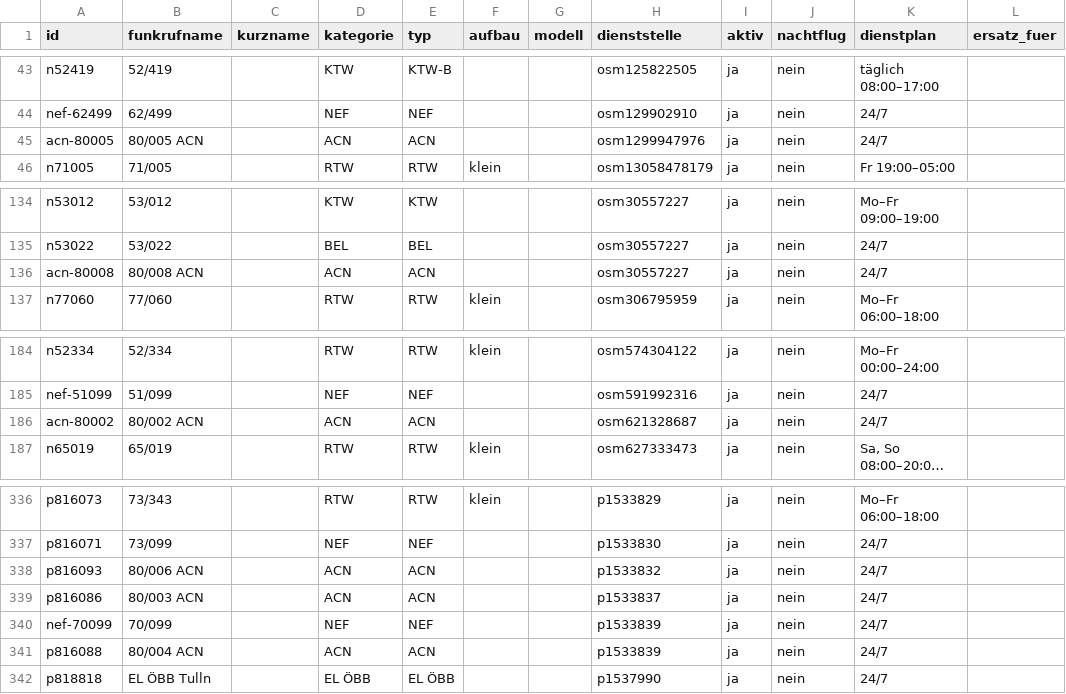
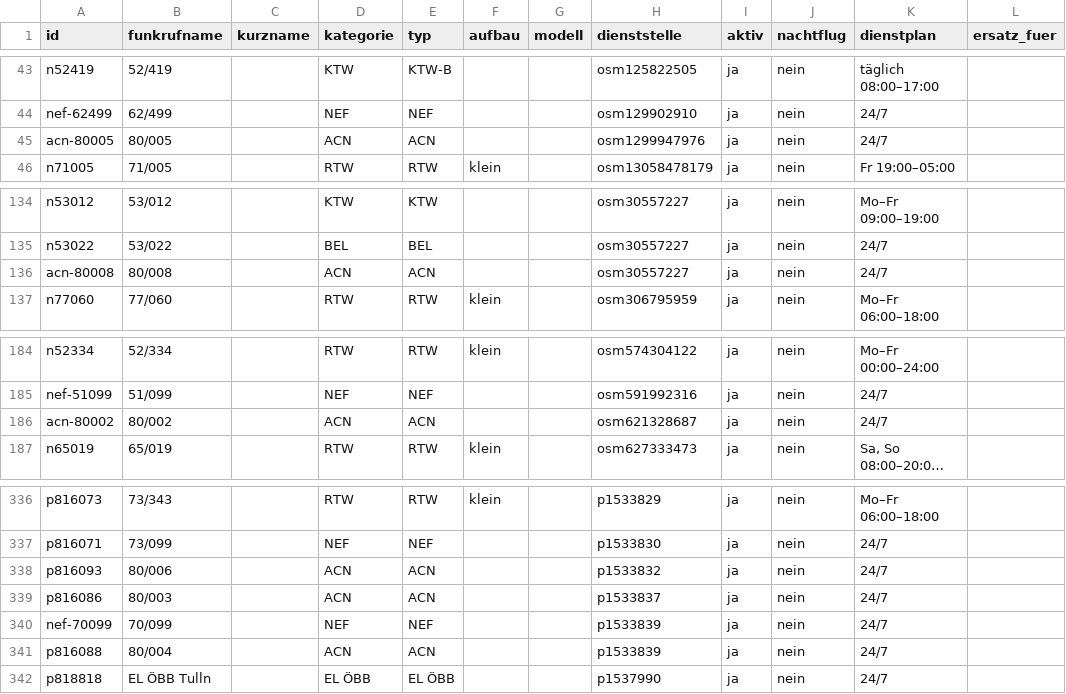
Before and after one commit to PHolzreiter/leitwerk, a CSV file: data/default/fahrzeuge.csv, drawn as a sheet; only a part is shown, gaps mark what is left out; long unchanged cells end in …; the diff names each change by its address in the sheet, - before the commit and + after, or states it on an @@ line.

```diff
--- a/data/default/fahrzeuge.csv
+++ b/data/default/fahrzeuge.csv
-B45 (funkrufname): 80/005 ACN
+B45 (funkrufname): 80/005
-B136 (funkrufname): 80/008 ACN
+B136 (funkrufname): 80/008
-B186 (funkrufname): 80/002 ACN
+B186 (funkrufname): 80/002
-B338 (funkrufname): 80/006 ACN
+B338 (funkrufname): 80/006
-B339 (funkrufname): 80/003 ACN
+B339 (funkrufname): 80/003
-B341 (funkrufname): 80/004 ACN
+B341 (funkrufname): 80/004
```
Also changed, not shown: 12 other files.
